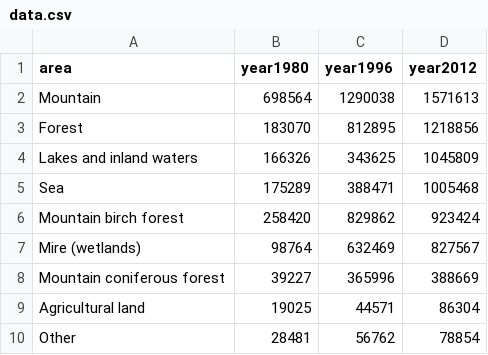
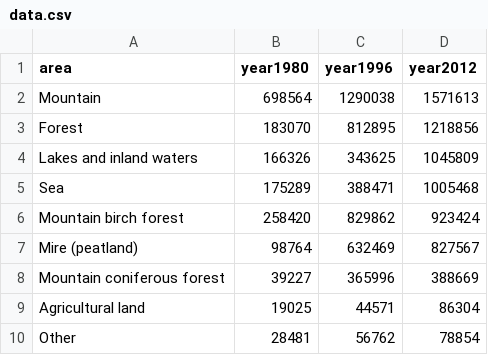
Before and after one commit to gitvfd/Sweden-EPR-Protected-Areas, a CSV file: data.csv, drawn as a sheet.

Commit message:
Update data.csv

```diff
--- a/data.csv
+++ b/data.csv
@@ -6,3 +6,3 @@ Sea,175289,388471,1005468
 Mountain birch forest,258420,829862,923424
-Mire (wetlands),98764,632469,827567
+Mire (peatland),98764,632469,827567
 Mountain coniferous forest,39227,365996,388669
```
